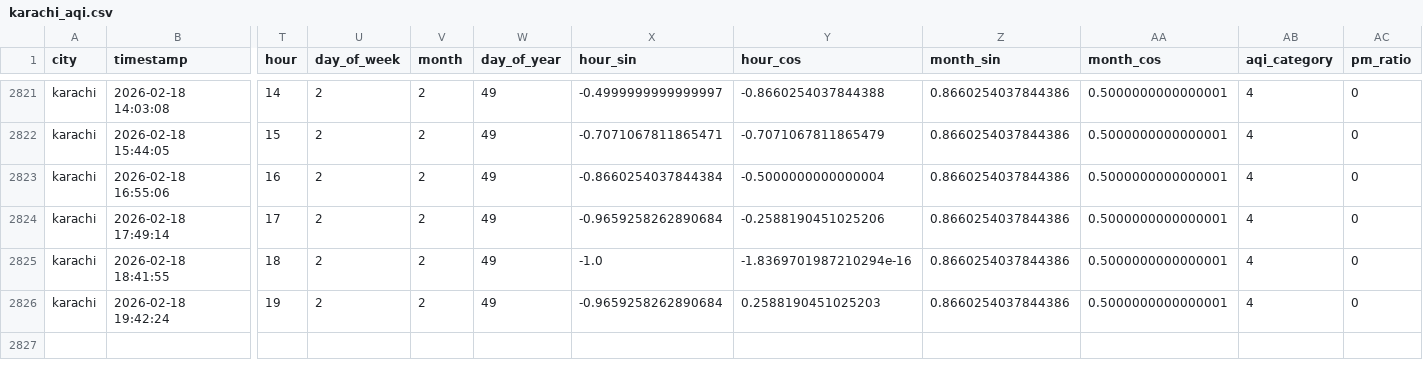
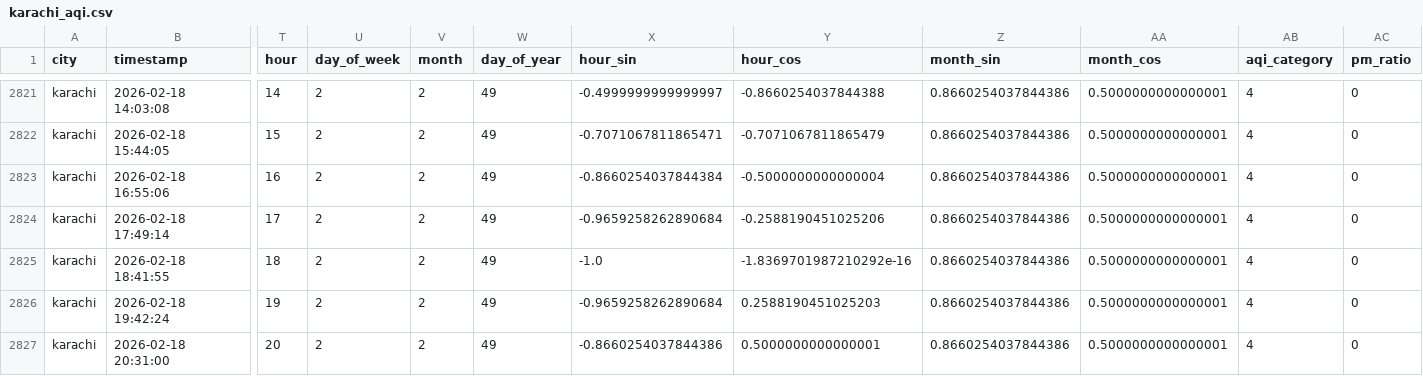
Before and after one commit to Kumkum-Wadhwani/aqi-karachi-predictor, a CSV file: feature_store/features/karachi_aqi.csv, drawn as a sheet; only a part is shown, gaps mark what is left out; rows hold the shown columns only; the diff names each change by its address in the sheet, - before the commit and + after, or states it on an @@ line.

```diff
--- a/feature_store/features/karachi_aqi.csv
+++ b/feature_store/features/karachi_aqi.csv
-Y2825 (hour_cos): -1.8369701987210294e-16
+Y2825 (hour_cos): -1.8369701987210292e-16
+row 2827: karachi | 2026-02-18 20:31:00 | 20 | 2 | 2 | 49 | -0.8660254037844386 | 0.5000000000000001 | 0.8660254037844386 | 0.5000000000000001 | 4 | 0
```
